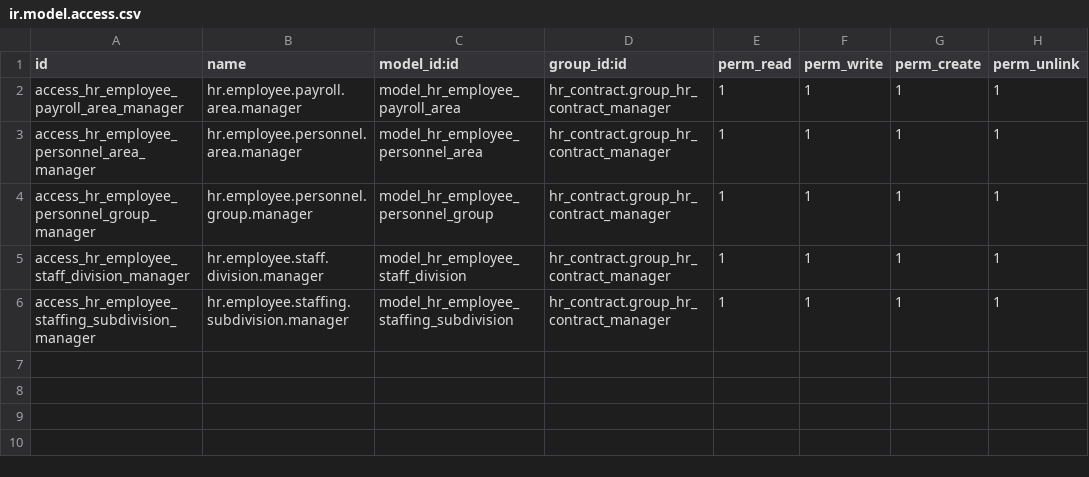
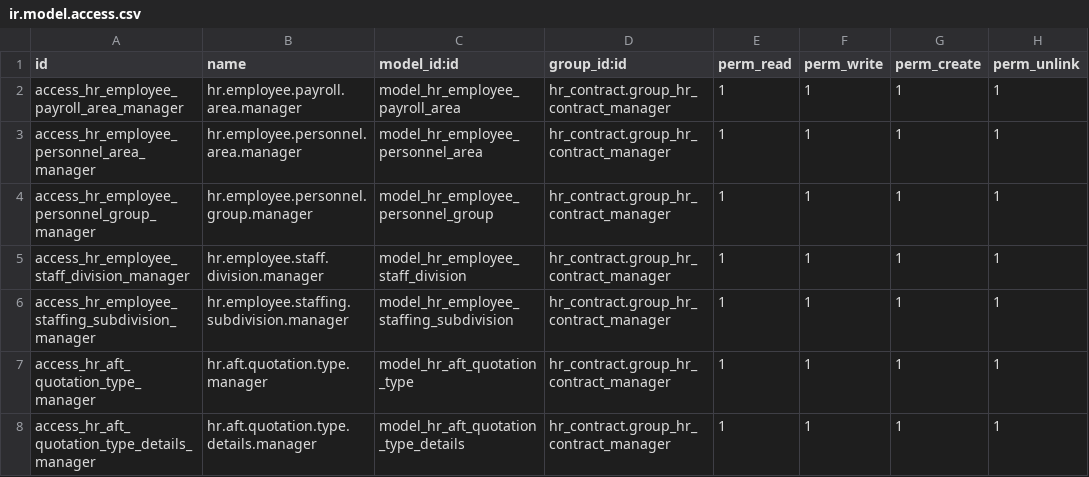
Before and after one commit to dsoruco/Localization-16-Payroll, a CSV file: l10n_bo_hr/security/ir.model.access.csv, drawn as a sheet.

```diff
--- a/l10n_bo_hr/security/ir.model.access.csv
+++ b/l10n_bo_hr/security/ir.model.access.csv
@@ -6 +6,3 @@ access_hr_employee_staff_division_manager,hr.employee.staff.division.manager,mod
 access_hr_employee_staffing_subdivision_manager,hr.employee.staffing.subdivision.manager,model_hr_employee_staffing_subdivision,hr_contract.group_hr_contract_manager,1,1,1,1
+access_hr_aft_quotation_type_manager,hr.aft.quotation.type.manager,model_hr_aft_quotation_type,hr_contract.group_hr_contract_manager,1,1,1,1
+access_hr_aft_quotation_type_details_manager,hr.aft.quotation.type.details.manager,model_hr_aft_quotation_type_details,hr_contract.group_hr_contract_manager,1,1,1,1
```
Also changed, not shown: 5 other files.
